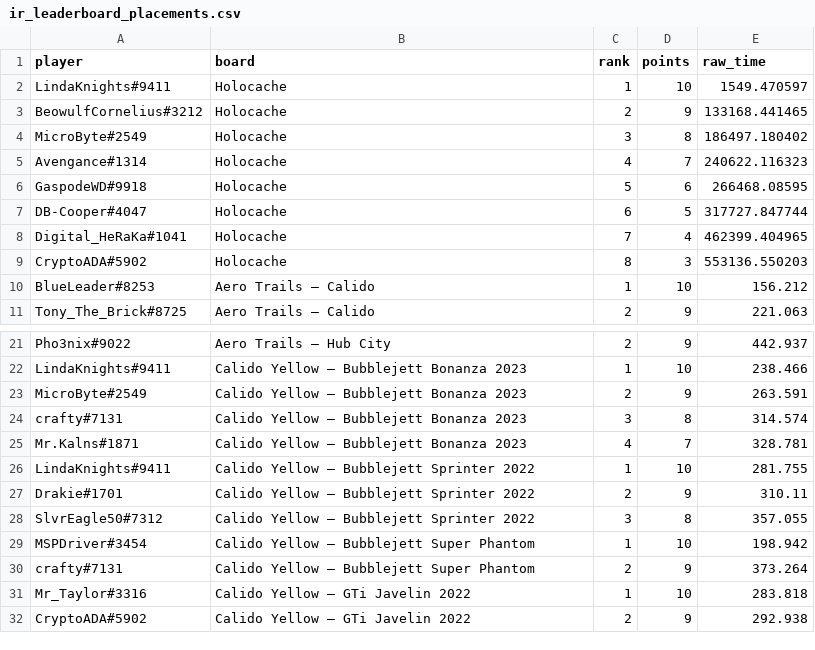
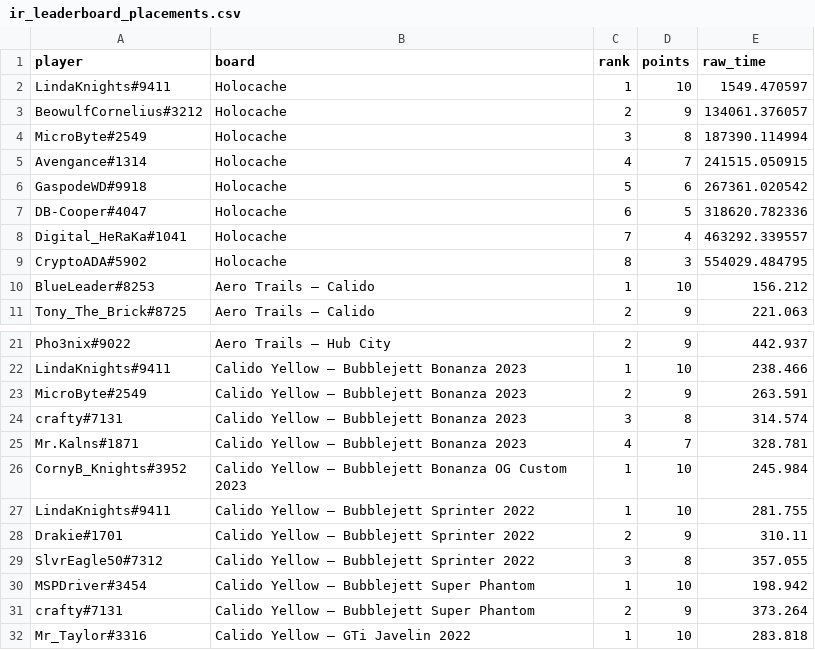
Before and after one commit to Rise-Underground/Rise-Underground.github.io, a CSV file: ir_leaderboard_placements.csv, drawn as a sheet; only a part is shown, gaps mark what is left out; the shorter side is filled out with more unchanged rows.

```diff
--- a/ir_leaderboard_placements.csv
+++ b/ir_leaderboard_placements.csv
@@ -2,9 +2,9 @@ player,board,rank,points,raw_time
 "LindaKnights#9411","Holocache",1,10,1549.470597
-"BeowulfCornelius#3212","Holocache",2,9,133168.441465
-"MicroByte#2549","Holocache",3,8,186497.180402
-"Avengance#1314","Holocache",4,7,240622.116323
-"GaspodeWD#9918","Holocache",5,6,266468.08595
-"DB-Cooper#4047","Holocache",6,5,317727.847744
-"Digital_HeRaKa#1041","Holocache",7,4,462399.404965
-"CryptoADA#5902","Holocache",8,3,553136.550203
+"BeowulfCornelius#3212","Holocache",2,9,134061.376057
+"MicroByte#2549","Holocache",3,8,187390.114994
+"Avengance#1314","Holocache",4,7,241515.050915
+"GaspodeWD#9918","Holocache",5,6,267361.020542
+"DB-Cooper#4047","Holocache",6,5,318620.782336
+"Digital_HeRaKa#1041","Holocache",7,4,463292.339557
+"CryptoADA#5902","Holocache",8,3,554029.484795
 "BlueLeader#8253","Aero Trails — Calido",1,10,156.212
@@ -25,2 +25,3 @@ player,board,rank,points,raw_time
 "Mr.Kalns#1871","Calido Yellow — Bubblejett Bonanza 2023",4,7,328.781
+"CornyB_Knights#3952","Calido Yellow — Bubblejett Bonanza OG Custom 2023",1,10,245.984
 "LindaKnights#9411","Calido Yellow — Bubblejett Sprinter 2022",1,10,281.755
```
Also changed, not shown: ir_leaderboard_boards.csv, 2 other files.
